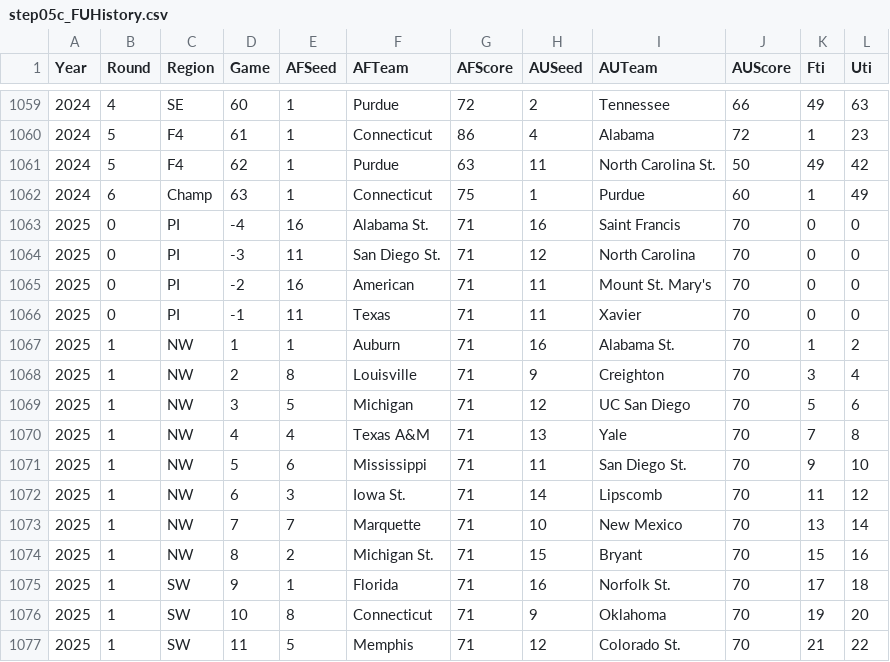
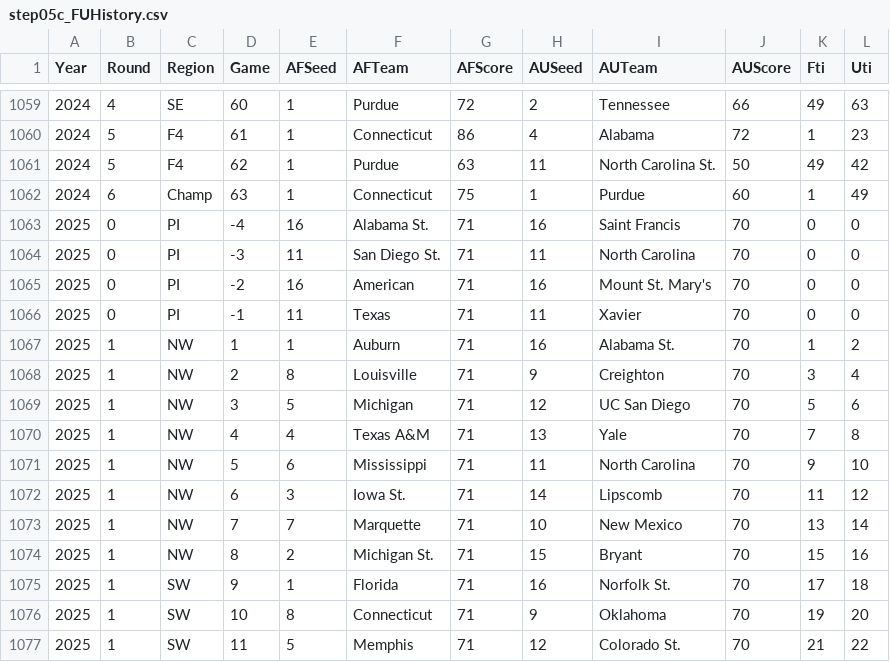
Before and after one commit to harmkenn/Python_Madness, a CSV file: Python_Madness_2025/data/step05c_FUHistory.csv, drawn as a sheet; only a part is shown, gaps mark what is left out.

```diff
--- a/Python_Madness_2025/data/step05c_FUHistory.csv
+++ b/Python_Madness_2025/data/step05c_FUHistory.csv
@@ -1063,4 +1063,4 @@ Year,Round,Region,Game,AFSeed,AFTeam,AFScore,AUSeed,AUTeam,AUScore,Fti,Uti
 2025,0,PI,-4,16,Alabama St.,71,16,Saint Francis,70,0,0
-2025,0,PI,-3,11,San Diego St.,71,12,North Carolina,70,0,0
-2025,0,PI,-2,16,American,71,11,Mount St. Mary's,70,0,0
+2025,0,PI,-3,11,San Diego St.,71,11,North Carolina,70,0,0
+2025,0,PI,-2,16,American,71,16,Mount St. Mary's,70,0,0
 2025,0,PI,-1,11,Texas,71,11,Xavier,70,0,0
@@ -1070,3 +1070,3 @@ Year,Round,Region,Game,AFSeed,AFTeam,AFScore,AUSeed,AUTeam,AUScore,Fti,Uti
 2025,1,NW,4,4,Texas A&M,71,13,Yale,70,7,8
-2025,1,NW,5,6,Mississippi,71,11,San Diego St.,70,9,10
+2025,1,NW,5,6,Mississippi,71,11,North Carolina,70,9,10
 2025,1,NW,6,3,Iowa St.,71,14,Lipscomb,70,11,12
```
Also changed, not shown: Python_Madness_2025/data/step05e_PASE.csv, Python_Madness_2025/data/step05g_FUStats.csv, 2 other files.
